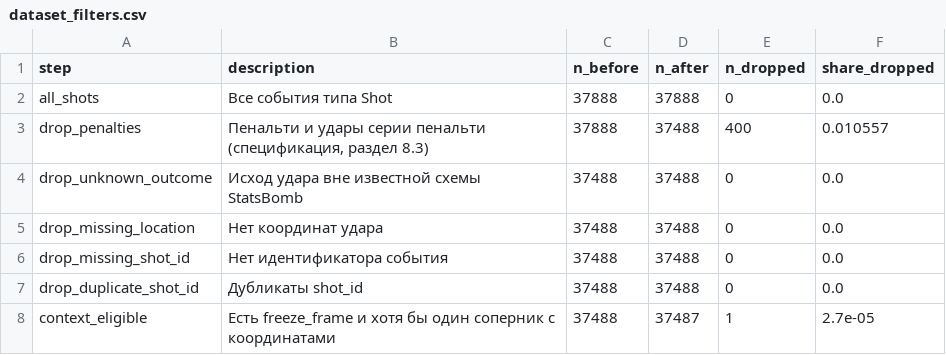
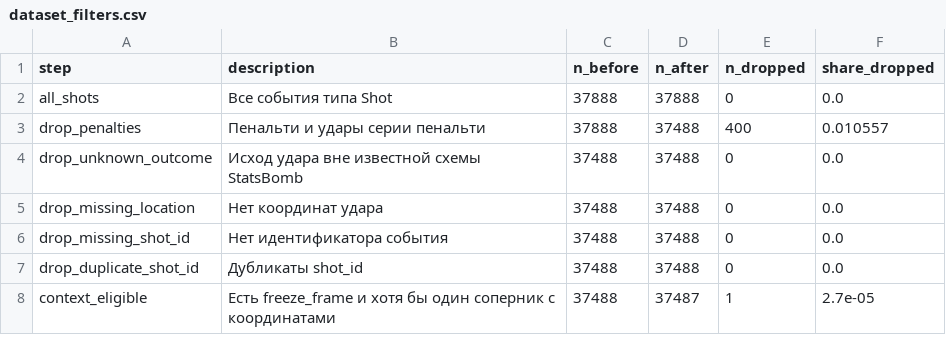
Before and after one commit to seekertame2/football-xg-defensive-context, a CSV file: reports/tables/dataset_filters.csv, drawn as a sheet.

Commit message:
Упрощение публичной версии проекта
Удалены внутренние документы: PROJECT_CONTEXT.md, DECISIONS.md, PROGRESS.md,
DATA_SOURCES.md, CLAUDE.md и scripts/clean_notebooks.py. Ссылки на них убраны
из README, конфигов, кода и генераторов отчётов.

README сокращён примерно до 1000 слов: семь разделов, одна таблица моделей,
три графика. Убраны список файлов, таблица времени выполнения, число тестов
и подробный аудит изоляции. Атрибуция StatsBomb перенесена из DATA_SOURCES.md.

reports/results.md сокращён с 259 до 197 строк: убраны повторы README,
длинные пояснения формулировок и дублирующая таблица калибровки.
Все числа сохранены без изменений.

Текст ноутбуков упрощён, кодовые ячейки и результаты не тронуты. Исправлены
два вывода: пример one_on_one описан как ошибка обеих моделей, а про флаги
StatsBomb сказано только то, что они дали меньший прирост.

Комментарии и docstring сокращены, графические разделители убраны.
Пояснения оставлены для геометрии, особенностей StatsBomb, защиты от leakage
и группового разбиения.

Прочее: версия проекта 1.0.0, прямые слеши в путях манифеста,
сокращённый .gitignore, вывод по лигам больше не утверждает, что объединение
четырёх лиг доказанно оправдано.

Данные, модели, разбиение и графики не менялись.
pytest 216 passed, ruff check и ruff format без замечаний.

```diff
--- a/reports/tables/dataset_filters.csv
+++ b/reports/tables/dataset_filters.csv
@@ -2,3 +2,3 @@ step,description,n_before,n_after,n_dropped,share_dropped
 all_shots,Все события типа Shot,37888,37888,0,0.0
-drop_penalties,"Пенальти и удары серии пенальти (спецификация, раздел 8.3)",37888,37488,400,0.010557
+drop_penalties,"Пенальти и удары серии пенальти",37888,37488,400,0.010557
 drop_unknown_outcome,Исход удара вне известной схемы StatsBomb,37488,37488,0,0.0
```
Also changed, not shown: 47 other files.
